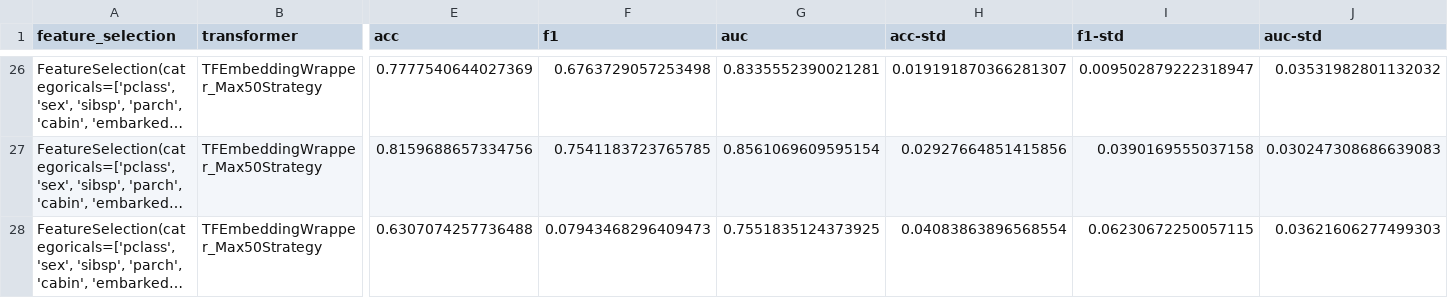
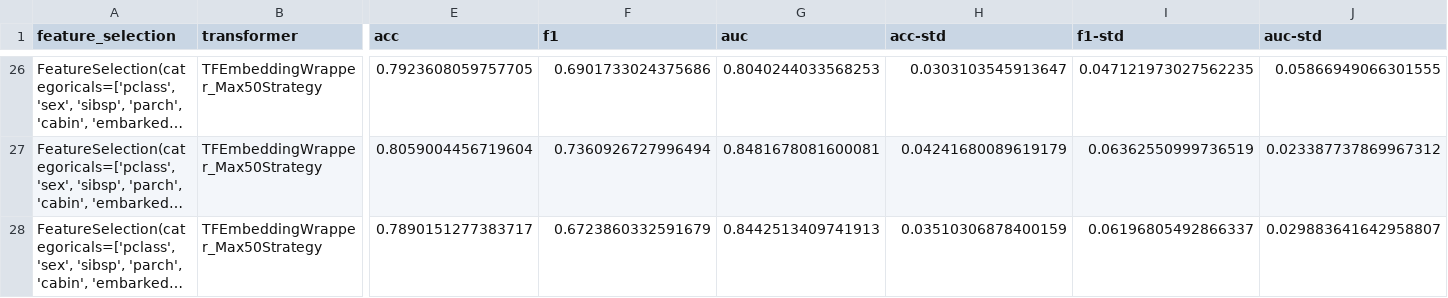
Before and after one commit to spayot/mte-plus, a CSV file: runs/titanic.csv, drawn as a sheet; only a part is shown, gaps mark what is left out; long unchanged cells end in …; the diff covers the shown part only; the diff names each change by its address in the sheet, - before the commit and + after, or states it on an @@ line.

```diff
--- a/runs/titanic.csv
+++ b/runs/titanic.csv
-E26 (acc): 0.7777540644027369
+E26 (acc): 0.7923608059757705
-F26 (f1): 0.6763729057253498
+F26 (f1): 0.6901733024375686
-G26 (auc): 0.8335552390021281
+G26 (auc): 0.8040244033568253
-H26 (acc-std): 0.019191870366281307
+H26 (acc-std): 0.0303103545913647
-I26 (f1-std): 0.009502879222318947
+I26 (f1-std): 0.047121973027562235
-J26 (auc-std): 0.03531982801132032
+J26 (auc-std): 0.05866949066301555
-E27 (acc): 0.8159688657334756
+E27 (acc): 0.8059004456719604
-F27 (f1): 0.7541183723765785
+F27 (f1): 0.7360926727996494
-G27 (auc): 0.8561069609595154
+G27 (auc): 0.8481678081600081
-H27 (acc-std): 0.02927664851415856
+H27 (acc-std): 0.04241680089619179
-I27 (f1-std): 0.0390169555037158
+I27 (f1-std): 0.06362550999736519
-J27 (auc-std): 0.030247308686639083
+J27 (auc-std): 0.023387737869967312
-E28 (acc): 0.6307074257736488
+E28 (acc): 0.7890151277383717
-F28 (f1): 0.07943468296409473
+F28 (f1): 0.6723860332591679
-G28 (auc): 0.7551835124373925
+G28 (auc): 0.8442513409741913
-H28 (acc-std): 0.04083863896568554
+H28 (acc-std): 0.03510306878400159
-I28 (f1-std): 0.06230672250057115
+I28 (f1-std): 0.06196805492866337
-J28 (auc-std): 0.03621606277499303
+J28 (auc-std): 0.029883641642958807
```
Also changed, not shown: 90 edited cells elsewhere in this file, 7 other files.
